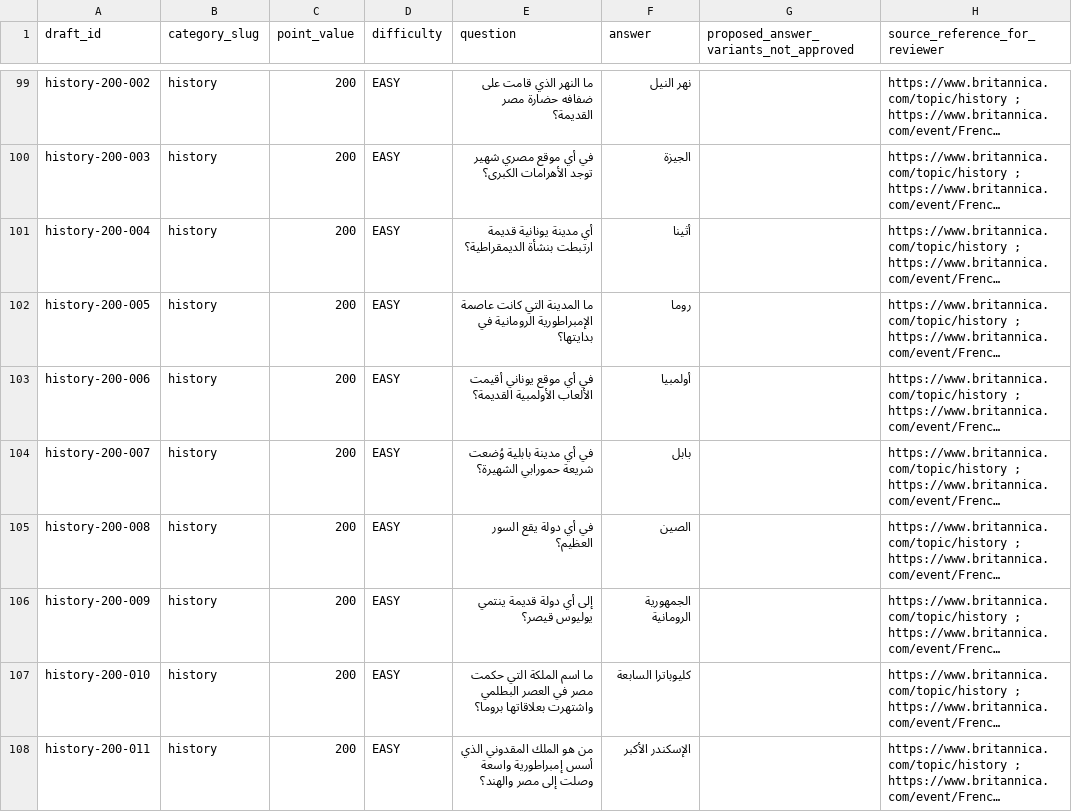
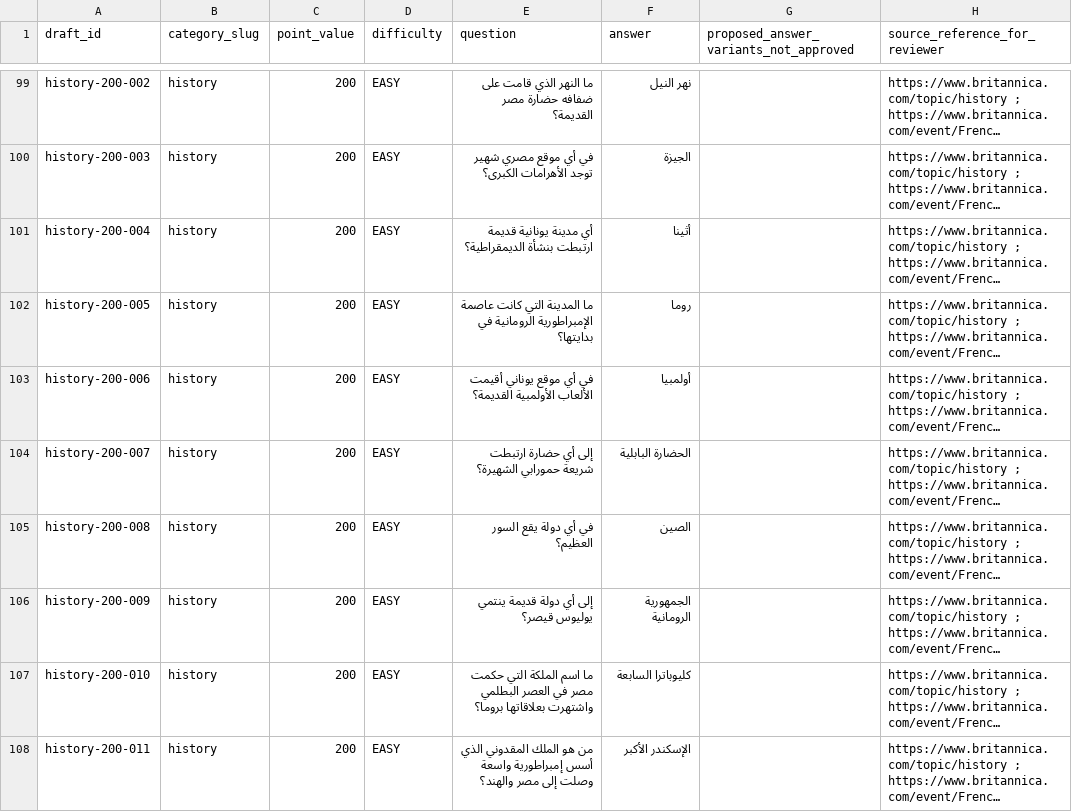
Before and after one commit to 7assan-0/quddam, a CSV file: qalba-platform/content-review/2026-10-18/Board_Knowledge_7x96_Review.csv, drawn as a sheet; only a part is shown, gaps mark what is left out; long unchanged cells end in …; the diff covers the shown part only; the diff names each change by its address in the sheet, - before the commit and + after, or states it on an @@ line.

Commit message:
docs(board27): sync all 672 item review records after factual wording fixes

```diff
--- a/qalba-platform/content-review/2026-10-18/Board_Knowledge_7x96_Review.csv
+++ b/qalba-platform/content-review/2026-10-18/Board_Knowledge_7x96_Review.csv
-E104 (question): في أي مدينة بابلية وُضعت شريعة حمورابي الشهيرة؟
+E104 (question): إلى أي حضارة ارتبطت شريعة حمورابي الشهيرة؟
-F104 (answer): بابل
+F104 (answer): الحضارة البابلية
```
Also changed, not shown: 6 edited cells elsewhere in this file.
